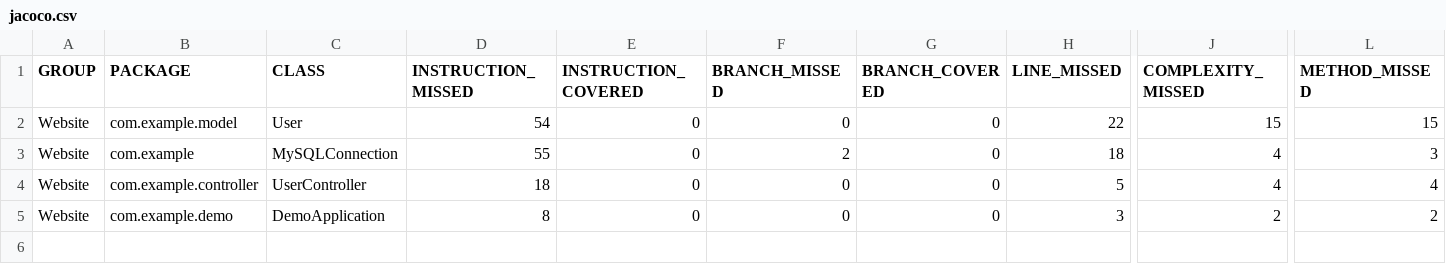
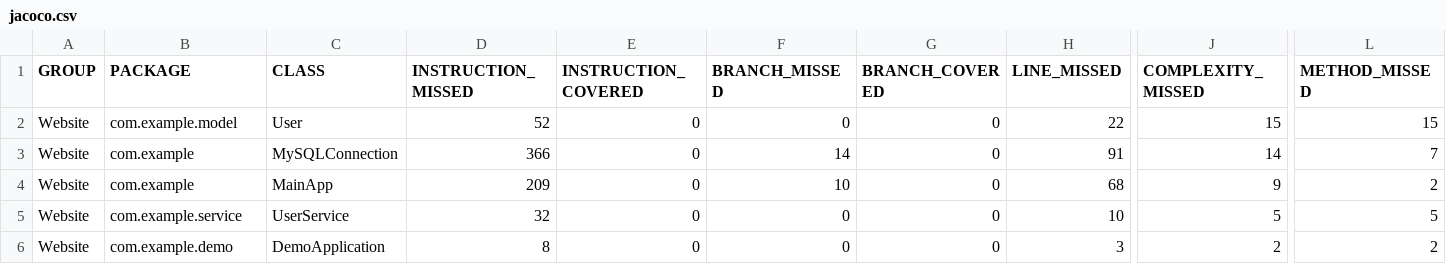
Before and after one commit to curtel/viettel-internship-project, a CSV file: demo/target/site/jacoco/jacoco.csv, drawn as a sheet; only a part is shown, gaps mark what is left out; addresses are those after the commit; rows hold the shown columns only; the diff names each change by its address in the sheet, - before the commit and + after, or states it on an @@ line.

```diff
--- a/demo/target/site/jacoco/jacoco.csv
+++ b/demo/target/site/jacoco/jacoco.csv
-D2 (INSTRUCTION_MISSED): 54
+D2 (INSTRUCTION_MISSED): 52
-D3 (INSTRUCTION_MISSED): 55
+D3 (INSTRUCTION_MISSED): 366
-F3 (BRANCH_MISSED): 2
+F3 (BRANCH_MISSED): 14
-H3 (LINE_MISSED): 18
+H3 (LINE_MISSED): 91
-J3 (COMPLEXITY_MISSED): 4
+J3 (COMPLEXITY_MISSED): 14
-L3 (METHOD_MISSED): 3
+L3 (METHOD_MISSED): 7
+row 4: Website | com.example | MainApp | 209 | 0 | 10 | 0 | 68 | 9 | 2
-B5 (PACKAGE): com.example.controller
+B5 (PACKAGE): com.example.service
-C5 (CLASS): UserController
+C5 (CLASS): UserService
-D5 (INSTRUCTION_MISSED): 18
+D5 (INSTRUCTION_MISSED): 32
-H5 (LINE_MISSED): 5
+H5 (LINE_MISSED): 10
-J5 (COMPLEXITY_MISSED): 4
+J5 (COMPLEXITY_MISSED): 5
-L5 (METHOD_MISSED): 4
+L5 (METHOD_MISSED): 5
```
Also changed, not shown: 30 other files.
